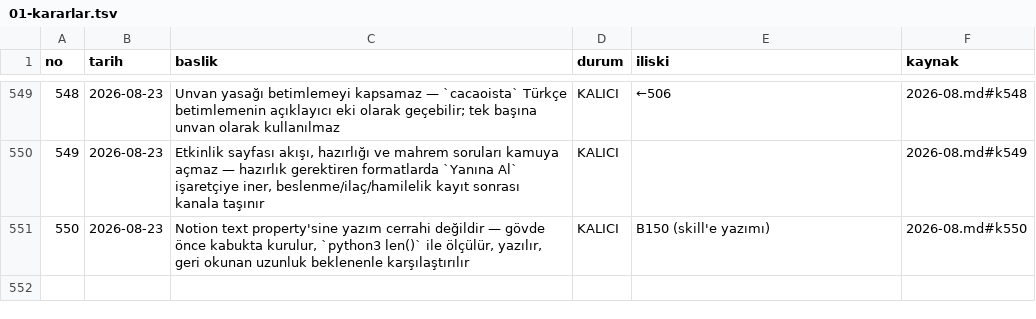
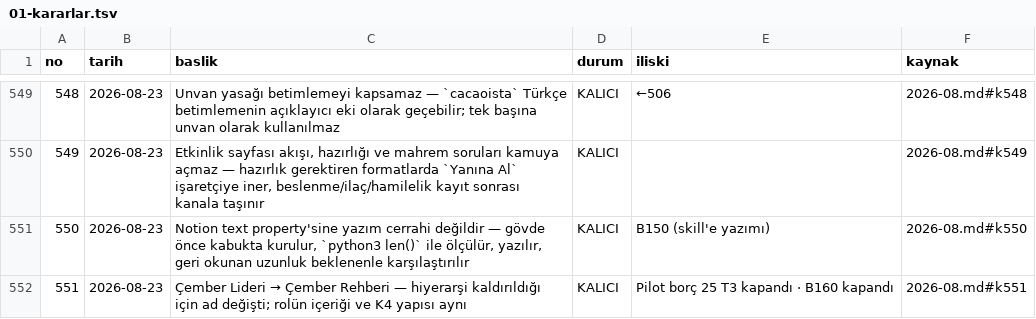
Before and after one commit to kso2025/ocak-site, a TSV file: docs/01-kararlar.tsv, drawn as a sheet; only a part is shown, gaps mark what is left out; the diff names each change by its address in the sheet, - before the commit and + after, or states it on an @@ line.

```diff
--- a/docs/01-kararlar.tsv
+++ b/docs/01-kararlar.tsv
+row 552: 551 | 2026-08-23 | Çember Lideri → Çember Rehberi — hiyerarşi kaldırıldığı için ad değişti; rolün içeriği ve K4 yapısı aynı | KALICI | Pilot borç 25 T3 kapandı · B160 kapandı | 2026-08.md#k551
```
Also changed, not shown: 3 other files.
